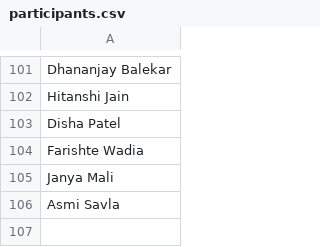
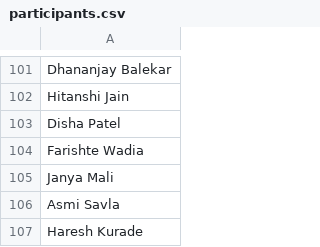
Before and after one commit to Haresh-729/certificate_generate_NSS, a CSV file: participants.csv, drawn as a sheet; only a part is shown, gaps mark what is left out.

```diff
--- a/participants.csv
+++ b/participants.csv
@@ -106 +106,2 @@ Janya Mali
 Asmi Savla
+Haresh Kurade
```
Also changed, not shown: 4 other files.
